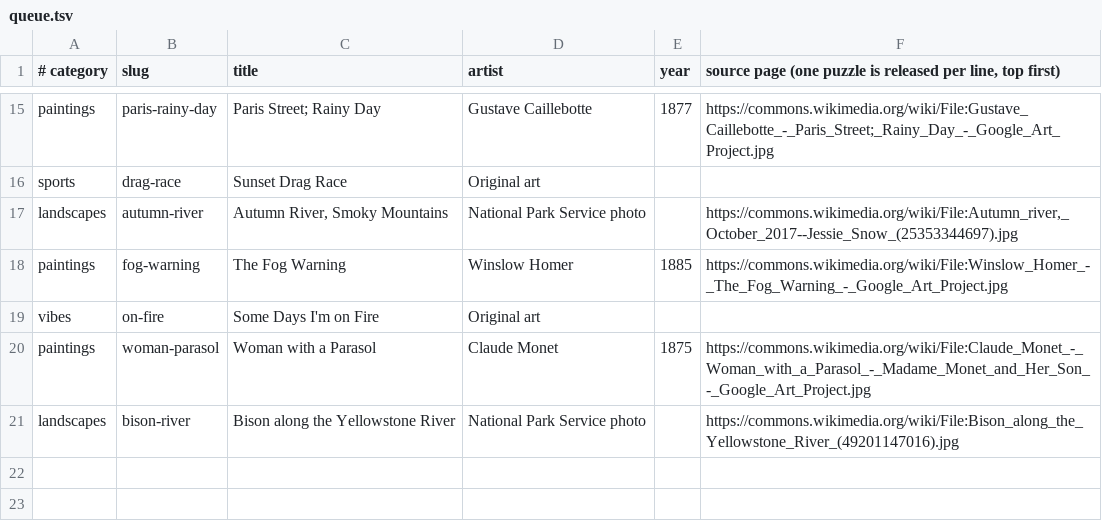
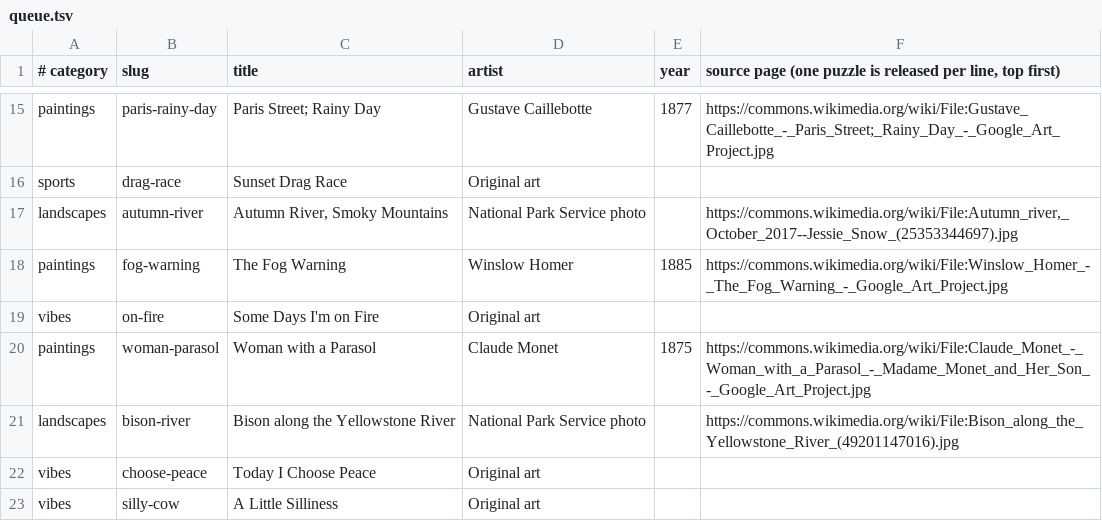
Before and after one commit to KandyPhoenix/puzzle-parlor, a TSV file: tools/queue.tsv, drawn as a sheet; only a part is shown, gaps mark what is left out; the diff names each change by its address in the sheet, - before the commit and + after, or states it on an @@ line.

```diff
--- a/tools/queue.tsv
+++ b/tools/queue.tsv
+row 22: vibes | choose-peace | Today I Choose Peace | Original art
+row 23: vibes | silly-cow | A Little Silliness | Original art
```
Also changed, not shown: 7 other files.
